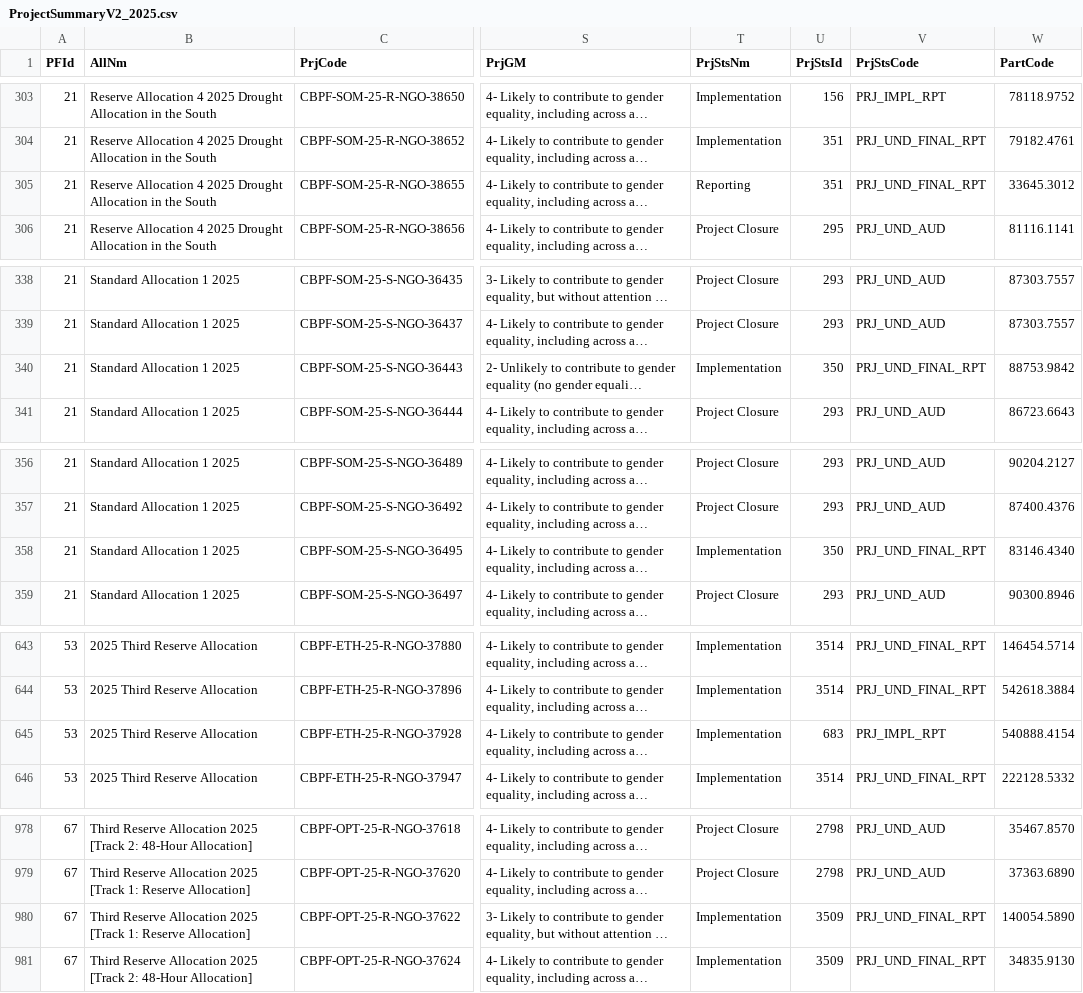
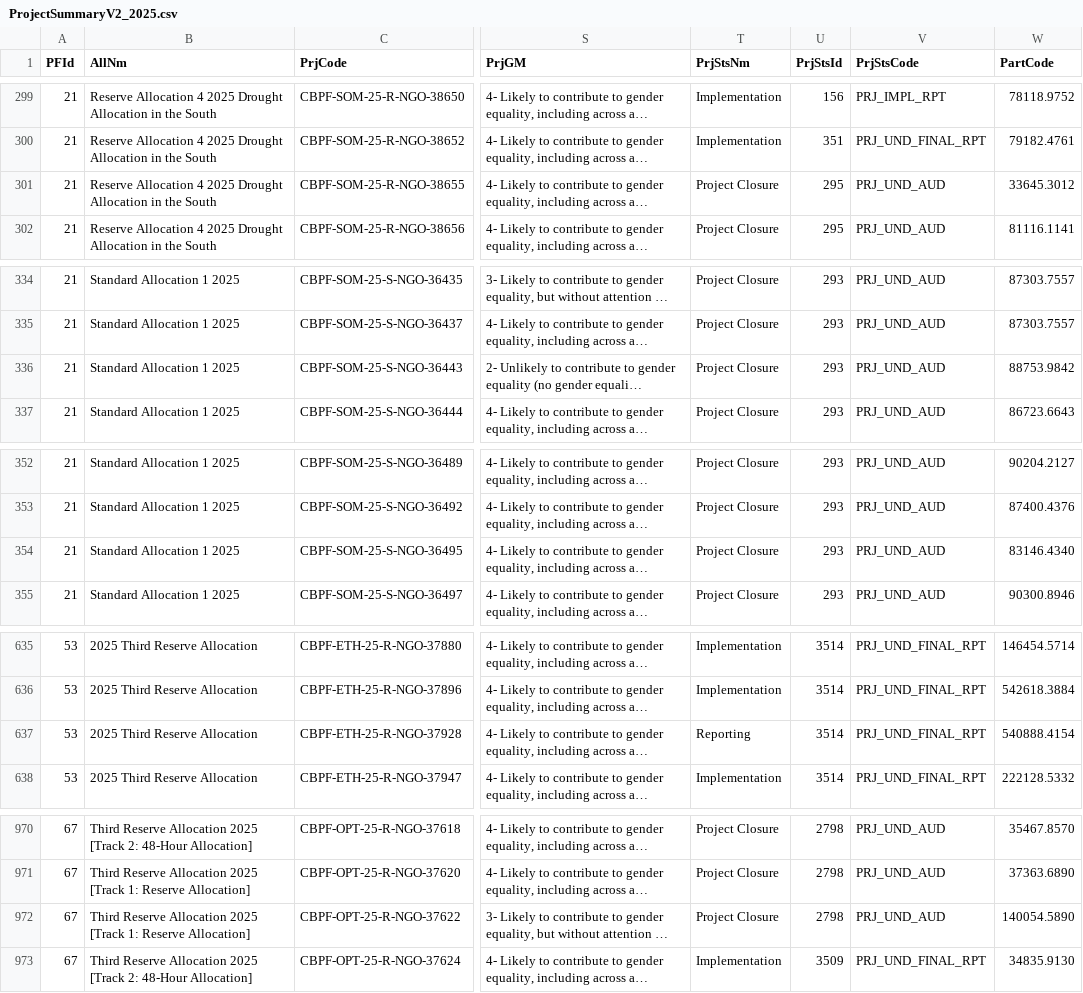
Before and after one commit to CBPFGMS/cbpfgms-data, a CSV file: utils/CBPF_allocations_overview_static/data/ProjectSummaryV2_2025.csv, drawn as a sheet; only a part is shown, gaps mark what is left out; long unchanged cells end in …; addresses are those after the commit; the diff covers the shown part only; the diff names each change by its address in the sheet, - before the commit and + after, or states it on an @@ line.

```diff
--- a/utils/CBPF_allocations_overview_static/data/ProjectSummaryV2_2025.csv
+++ b/utils/CBPF_allocations_overview_static/data/ProjectSummaryV2_2025.csv
-T301 (PrjStsNm): Reporting
+T301 (PrjStsNm): Project Closure
-U301 (PrjStsId): 351
+U301 (PrjStsId): 295
-V301 (PrjStsCode): PRJ_UND_FINAL_RPT
+V301 (PrjStsCode): PRJ_UND_AUD
-T336 (PrjStsNm): Implementation
+T336 (PrjStsNm): Project Closure
-U336 (PrjStsId): 350
+U336 (PrjStsId): 293
-V336 (PrjStsCode): PRJ_UND_FINAL_RPT
+V336 (PrjStsCode): PRJ_UND_AUD
-T354 (PrjStsNm): Implementation
+T354 (PrjStsNm): Project Closure
-U354 (PrjStsId): 350
+U354 (PrjStsId): 293
-V354 (PrjStsCode): PRJ_UND_FINAL_RPT
+V354 (PrjStsCode): PRJ_UND_AUD
-T637 (PrjStsNm): Implementation
+T637 (PrjStsNm): Reporting
-U637 (PrjStsId): 683
+U637 (PrjStsId): 3514
-V637 (PrjStsCode): PRJ_IMPL_RPT
+V637 (PrjStsCode): PRJ_UND_FINAL_RPT
-T972 (PrjStsNm): Implementation
+T972 (PrjStsNm): Project Closure
-U972 (PrjStsId): 3509
+U972 (PrjStsId): 2798
-V972 (PrjStsCode): PRJ_UND_FINAL_RPT
+V972 (PrjStsCode): PRJ_UND_AUD
```
Also changed, not shown: 12 removed rows and 97 edited cells elsewhere in this file, utils/CBPF_allocations_overview_static/data/ProjectSummaryV2_2021.csv, utils/FT_allocations_overview_static/data/AllocationTypes.csv, 57 other files.
